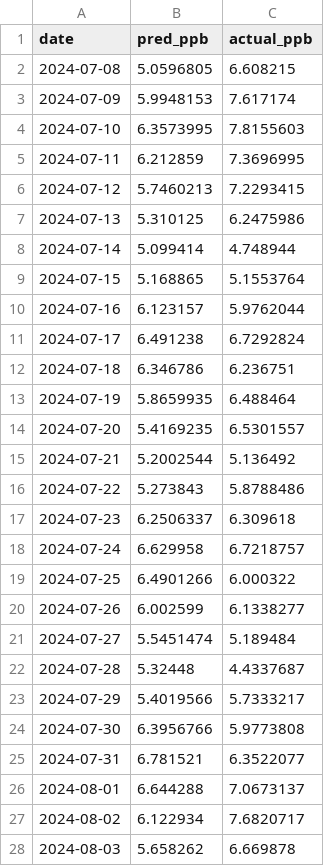
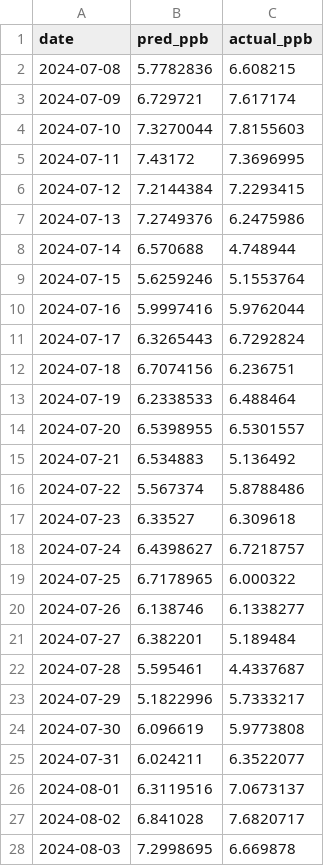
Before and after one commit to leeisabelle1118/no2-forecasting, a CSV file: forecast_daily/results/predictions_mamba.csv, drawn as a sheet; only a part is shown; the diff covers the shown part only.

```diff
--- a/forecast_daily/results/predictions_mamba.csv
+++ b/forecast_daily/results/predictions_mamba.csv
@@ -1,28 +1,28 @@
 date,pred_ppb,actual_ppb
-2024-07-08,5.0596805,6.608215
-2024-07-09,5.9948153,7.617174
-2024-07-10,6.3573995,7.8155603
-2024-07-11,6.212859,7.3696995
-2024-07-12,5.7460213,7.2293415
-2024-07-13,5.310125,6.2475986
-2024-07-14,5.099414,4.748944
-2024-07-15,5.168865,5.1553764
-2024-07-16,6.123157,5.9762044
-2024-07-17,6.491238,6.7292824
-2024-07-18,6.346786,6.236751
-2024-07-19,5.8659935,6.488464
-2024-07-20,5.4169235,6.5301557
-2024-07-21,5.2002544,5.136492
-2024-07-22,5.273843,5.8788486
-2024-07-23,6.2506337,6.309618
-2024-07-24,6.629958,6.7218757
-2024-07-25,6.4901266,6.000322
-2024-07-26,6.002599,6.1338277
-2024-07-27,5.5451474,5.189484
-2024-07-28,5.32448,4.4337687
-2024-07-29,5.4019566,5.7333217
-2024-07-30,6.3956766,5.9773808
-2024-07-31,6.781521,6.3522077
-2024-08-01,6.644288,7.0673137
-2024-08-02,6.122934,7.6820717
-2024-08-03,5.658262,6.669878
+2024-07-08,5.7782836,6.608215
+2024-07-09,6.729721,7.617174
+2024-07-10,7.3270044,7.8155603
+2024-07-11,7.43172,7.3696995
+2024-07-12,7.2144384,7.2293415
+2024-07-13,7.2749376,6.2475986
+2024-07-14,6.570688,4.748944
+2024-07-15,5.6259246,5.1553764
+2024-07-16,5.9997416,5.9762044
+2024-07-17,6.3265443,6.7292824
+2024-07-18,6.7074156,6.236751
+2024-07-19,6.2338533,6.488464
+2024-07-20,6.5398955,6.5301557
+2024-07-21,6.534883,5.136492
+2024-07-22,5.567374,5.8788486
+2024-07-23,6.33527,6.309618
+2024-07-24,6.4398627,6.7218757
+2024-07-25,6.7178965,6.000322
+2024-07-26,6.138746,6.1338277
+2024-07-27,6.382201,5.189484
+2024-07-28,5.595461,4.4337687
+2024-07-29,5.1822996,5.7333217
+2024-07-30,6.096619,5.9773808
+2024-07-31,6.024211,6.3522077
+2024-08-01,6.3119516,7.0673137
+2024-08-02,6.841028,7.6820717
+2024-08-03,7.2998695,6.669878
```
Also changed, not shown: 58 edited cells elsewhere in this file, forecast_daily/results/predictions_gnn.csv, 21 other files.
